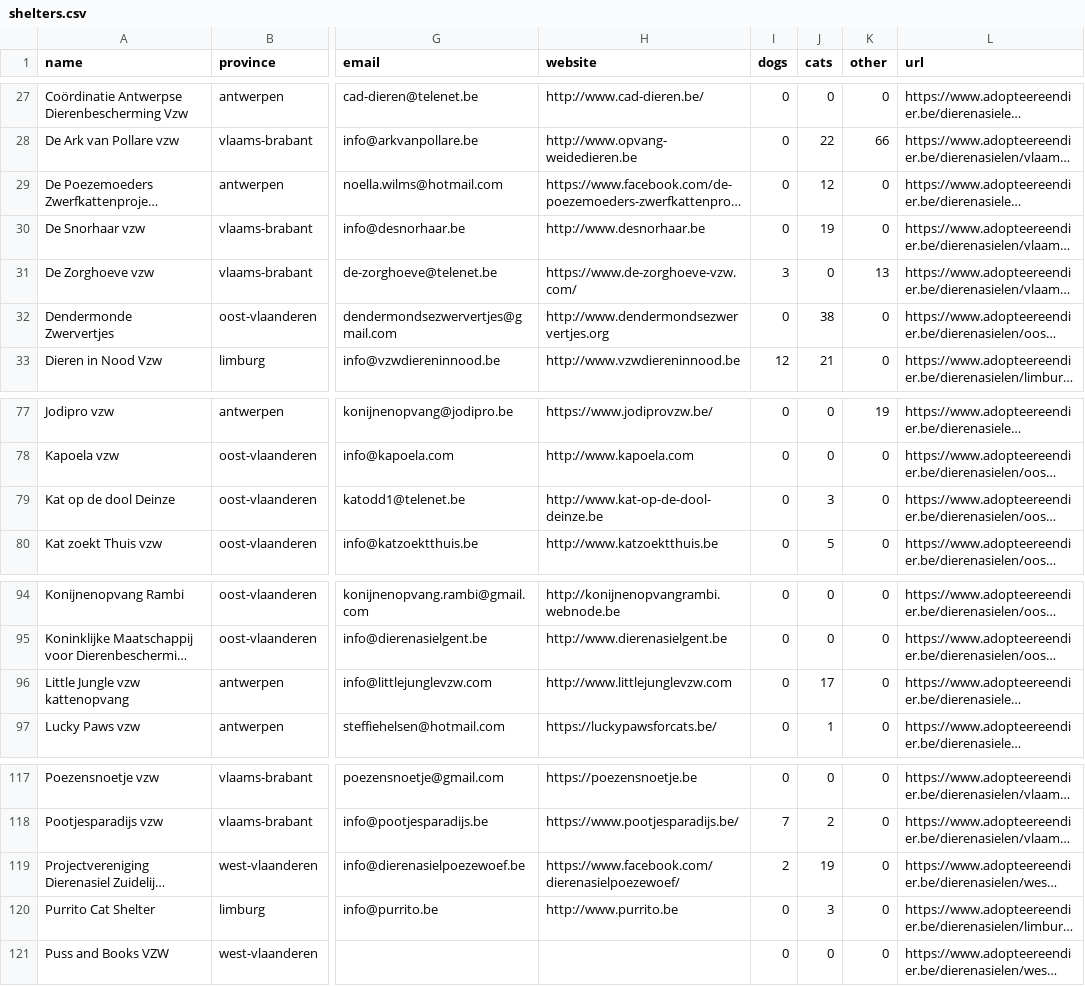
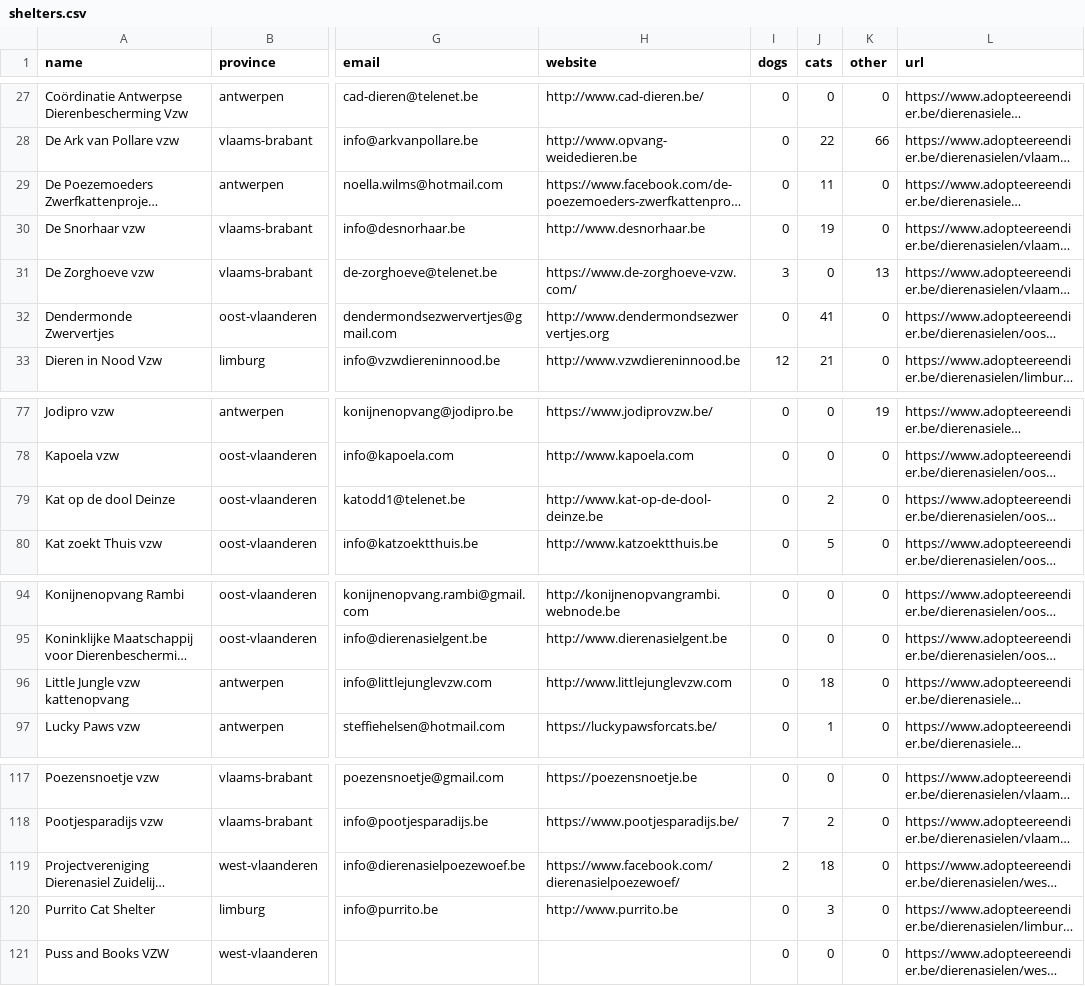
Before and after one commit to HansF/kitties, a CSV file: data/shelters.csv, drawn as a sheet; only a part is shown, gaps mark what is left out; long unchanged cells end in …; the diff covers the shown part only; the diff names each change by its address in the sheet, - before the commit and + after, or states it on an @@ line.

```diff
--- a/data/shelters.csv
+++ b/data/shelters.csv
-J29 (cats): 12
+J29 (cats): 11
-J32 (cats): 38
+J32 (cats): 41
-J79 (cats): 3
+J79 (cats): 2
-J96 (cats): 17
+J96 (cats): 18
-J119 (cats): 19
+J119 (cats): 18
```
Also changed, not shown: 9 edited cells elsewhere in this file, data/animals.csv, data/changes.csv, 38 other files.
